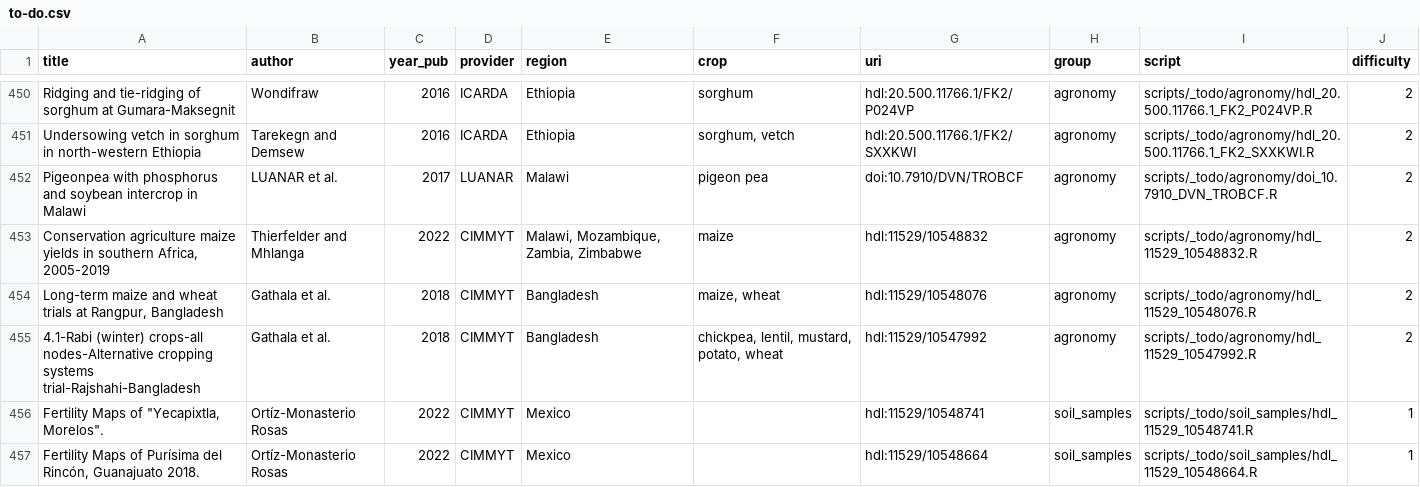
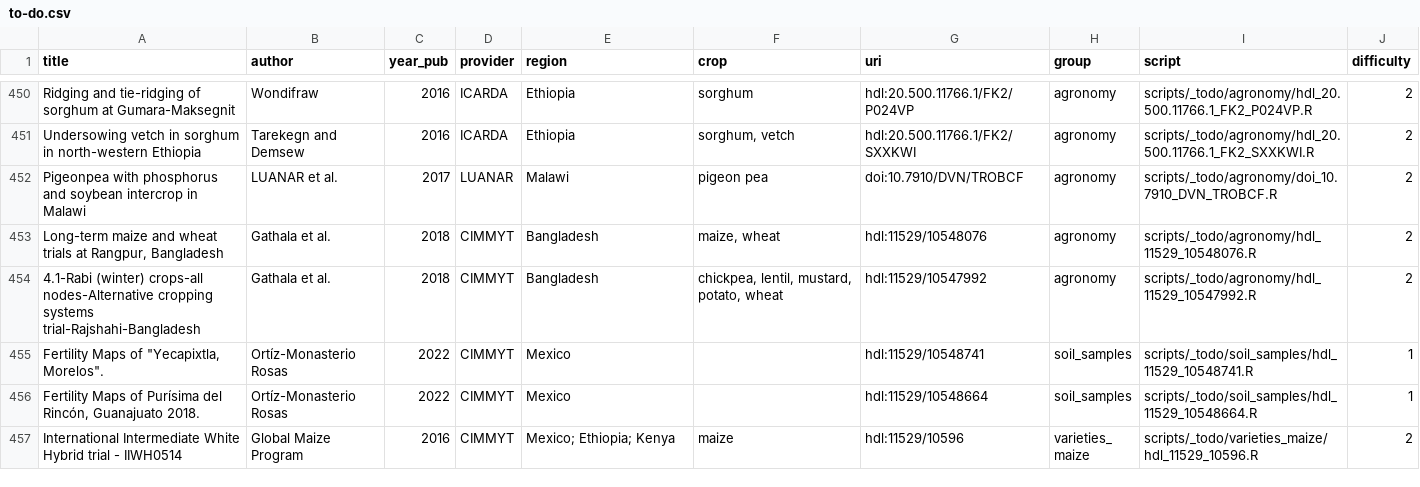
Before and after one commit to carob-data/carob, a CSV file: misc/todo/to-do.csv, drawn as a sheet; only a part is shown, gaps mark what is left out; the shorter side is filled out with more unchanged rows.

```diff
--- a/misc/todo/to-do.csv
+++ b/misc/todo/to-do.csv
@@ -452,3 +452,2 @@
 "Pigeonpea with phosphorus and soybean intercrop in Malawi","LUANAR et al.",2017,"LUANAR","Malawi","pigeon pea","doi:10.7910/DVN/TROBCF","agronomy","scripts/_todo/agronomy/doi_10.7910_DVN_TROBCF.R",2
-"Conservation agriculture maize yields in southern Africa, 2005-2019","Thierfelder and Mhlanga",2022,"CIMMYT","Malawi, Mozambique, Zambia, Zimbabwe","maize","hdl:11529/10548832","agronomy","scripts/_todo/agronomy/hdl_11529_10548832.R",2
 "Long-term maize and wheat trials at Rangpur, Bangladesh","Gathala et al.",2018,"CIMMYT","Bangladesh","maize, wheat","hdl:11529/10548076","agronomy","scripts/_todo/agronomy/hdl_11529_10548076.R",2
```
